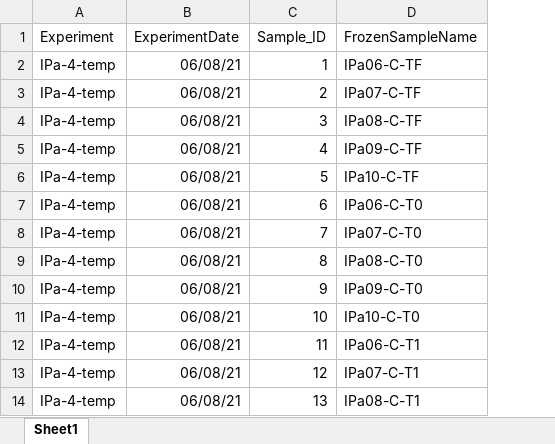
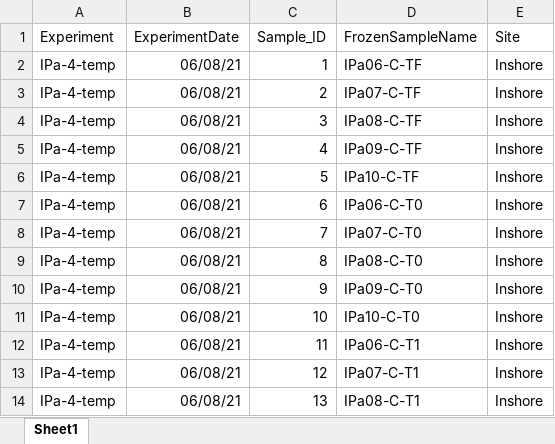
Before and after one commit to kparker96/2021-June_Mote, an Excel workbook: data/Nanodrop/Past_Sample_Data.xlsx, sheet Sheet1, drawn as a sheet; only a part is shown; values as stored, in another font and other column widths than the file's, no borders; the diff names each change by its address in the sheet, - before the commit and + after, or states it on an @@ line.

```diff
--- a/data/Nanodrop/Past_Sample_Data.xlsx (sheet Sheet1)
+++ b/data/Nanodrop/Past_Sample_Data.xlsx (sheet Sheet1)
+column E (Site), rows 2-14: all Inshore
```
Also changed, not shown: data/Nanodrop/Past_Nano_Working_Master.xlsx, 1 other file.
